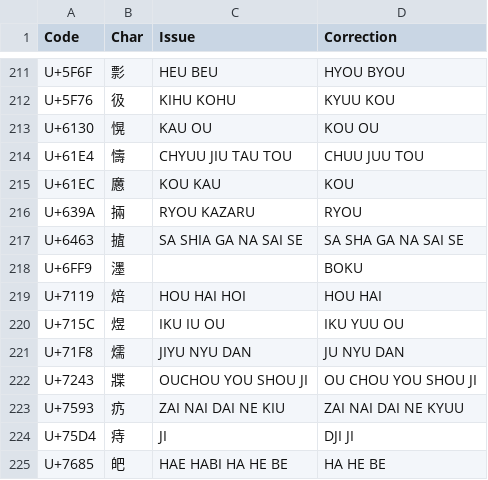
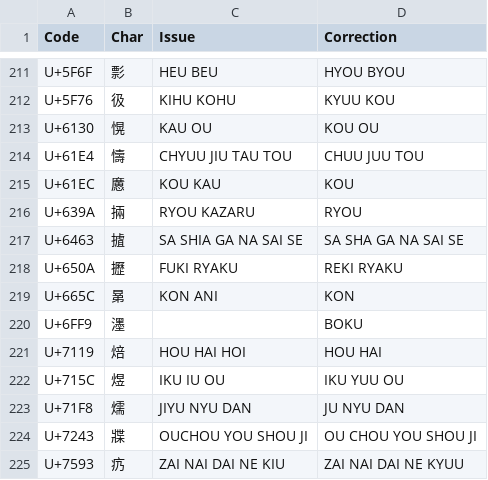
Before and after one commit to tonton-pixel/Unihan-kJapaneseKun-kJapaneseOn-Error-Report, a TSV file: kJapaneseOn-Corrections.tsv, drawn as a sheet; only a part is shown, gaps mark what is left out; the shorter side is filled out with more unchanged rows; the diff names each change by its address in the sheet, - before the commit and + after, or states it on an @@ line.

```diff
--- a/kJapaneseOn-Corrections.tsv
+++ b/kJapaneseOn-Corrections.tsv
+row 218: U+650A | 攊 | FUKI RYAKU | REKI RYAKU
+row 219: U+665C | 晜 | KON ANI | KON
```
Also changed, not shown: kJapaneseKun-Corrections.tsv, 6 other files.
